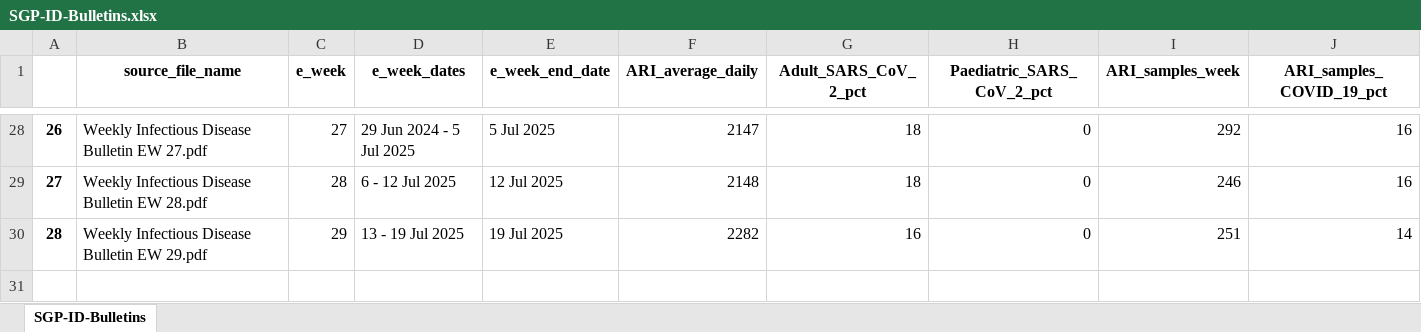
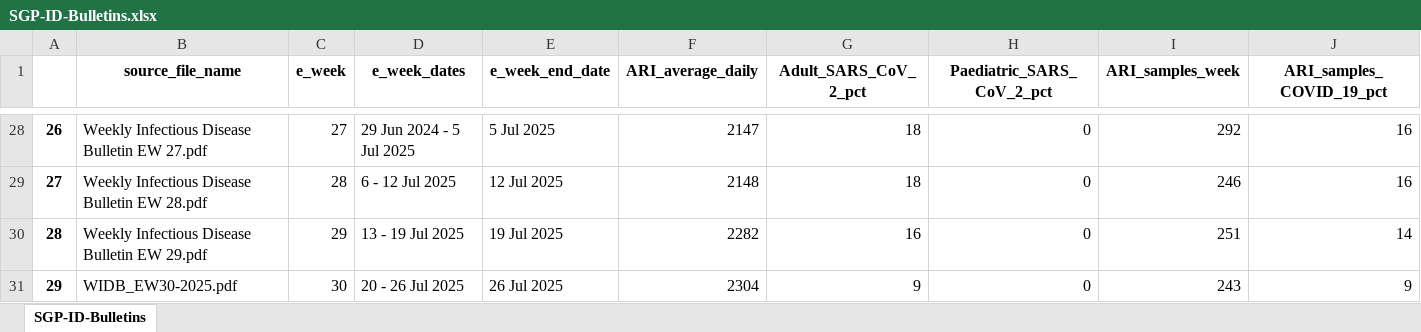
Before and after one commit to Mike-Honey/covid-19-world-vaccinations, an Excel workbook: SGP/SGP-ID-Bulletins.xlsx, sheet SGP-ID-Bulletins, drawn as a sheet; only a part is shown, gaps mark what is left out; values as stored, in another font and other column widths than the file's, no borders; the diff names each change by its address in the sheet, - before the commit and + after, or states it on an @@ line.

Commit message:
data refresh

```diff
--- a/SGP/SGP-ID-Bulletins.xlsx (sheet SGP-ID-Bulletins)
+++ b/SGP/SGP-ID-Bulletins.xlsx (sheet SGP-ID-Bulletins)
+row 31: 29 | WIDB_EW30-2025.pdf | 30 | 20 - 26 Jul 2025 | 26 Jul 2025 | 2304 | 9 | 0 | 243 | 9
```
Also changed, not shown: 1 other file.
